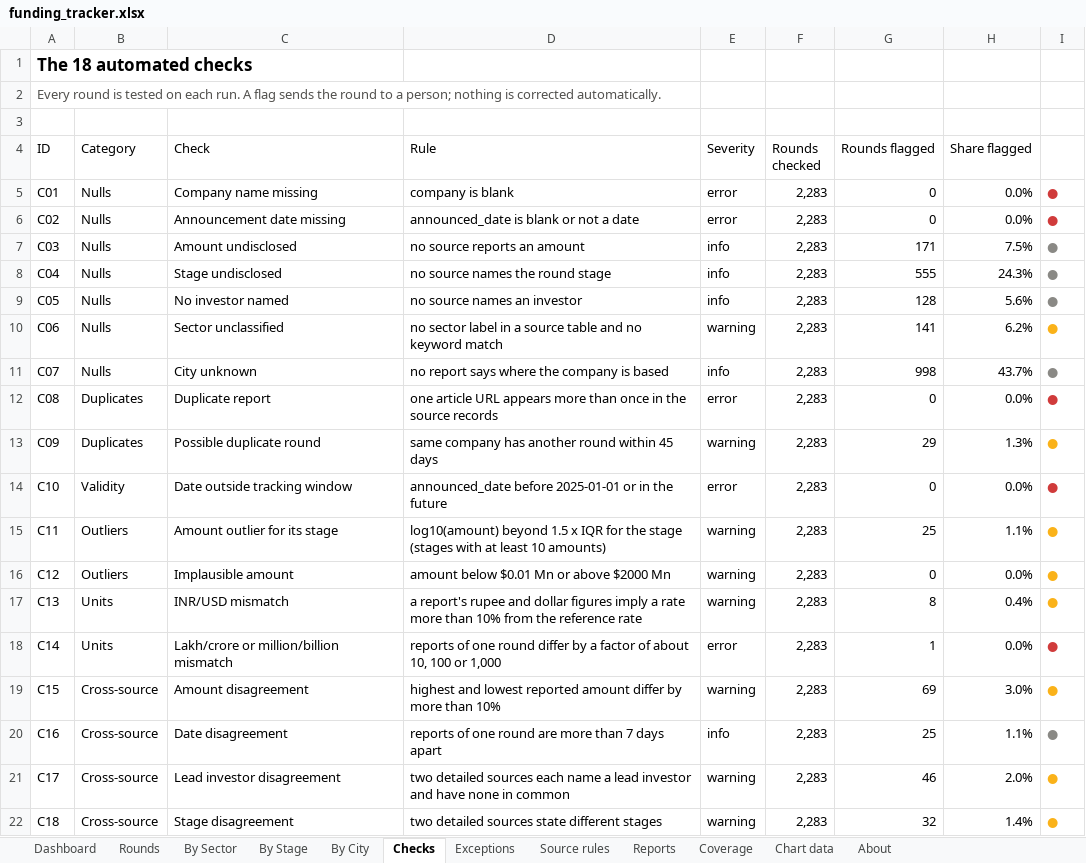
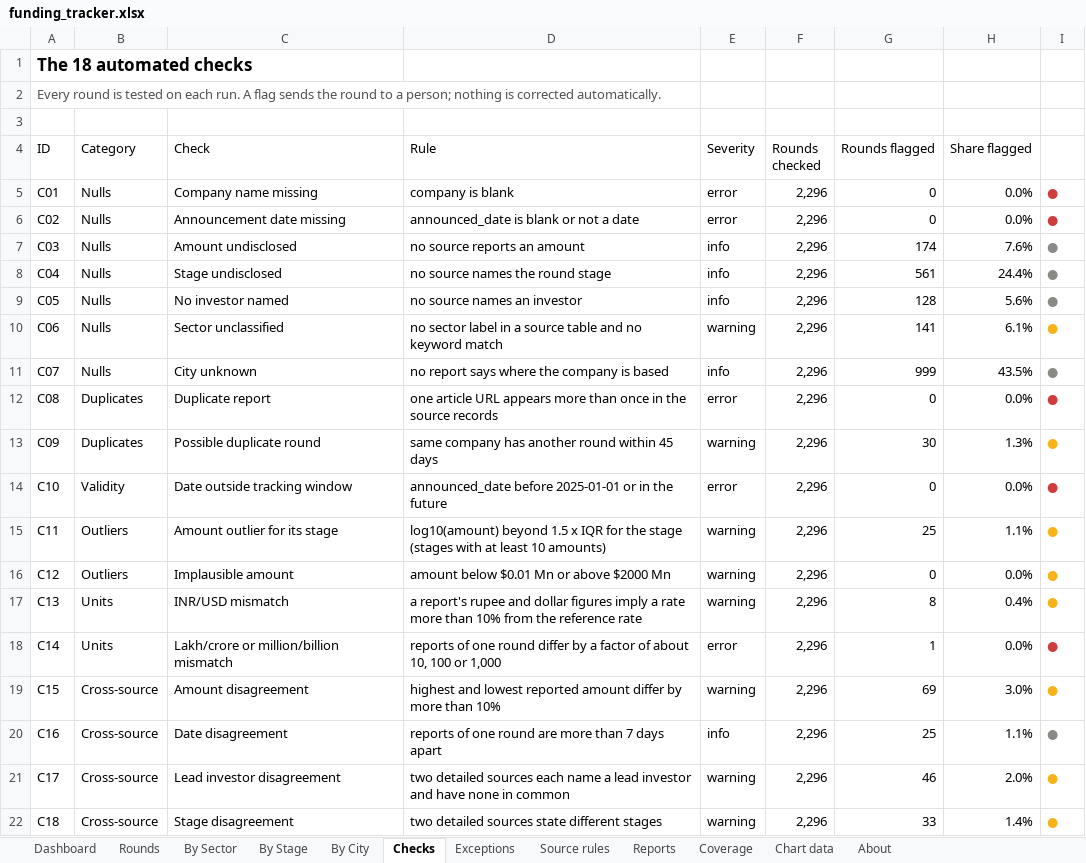
Before and after one commit to pkjx29/funding-tracker, an Excel workbook: reports/funding_tracker.xlsx, sheet Checks, drawn as a sheet; values as stored, in another font and other column widths than the file's, no borders; table styles not drawn; the diff names each change by its address in the sheet, - before the commit and + after, or states it on an @@ line.

```diff
--- a/reports/funding_tracker.xlsx (sheet Checks)
+++ b/reports/funding_tracker.xlsx (sheet Checks)
-F5:F22 (Rounds checked): 2,283
+F5:F22 (Rounds checked): 2,296
-G7 (Rounds flagged): 171
+G7 (Rounds flagged): 174
-H7 (Share flagged): 7.5%
+H7 (Share flagged): 7.6%
-G8 (Rounds flagged): 555
+G8 (Rounds flagged): 561
-H8 (Share flagged): 24.3%
+H8 (Share flagged): 24.4%
-H10 (Share flagged): 6.2%
+H10 (Share flagged): 6.1%
-G11 (Rounds flagged): 998
+G11 (Rounds flagged): 999
-H11 (Share flagged): 43.7%
+H11 (Share flagged): 43.5%
-G13 (Rounds flagged): 29
+G13 (Rounds flagged): 30
-G22 (Rounds flagged): 32
+G22 (Rounds flagged): 33
```
Also changed, not shown: sheet Rounds, sheet Reports, sheet Exceptions, sheet By City, sheet Dashboard, sheet Chart data, 3 more sheets, formulas that keep their value, 11 other files.
